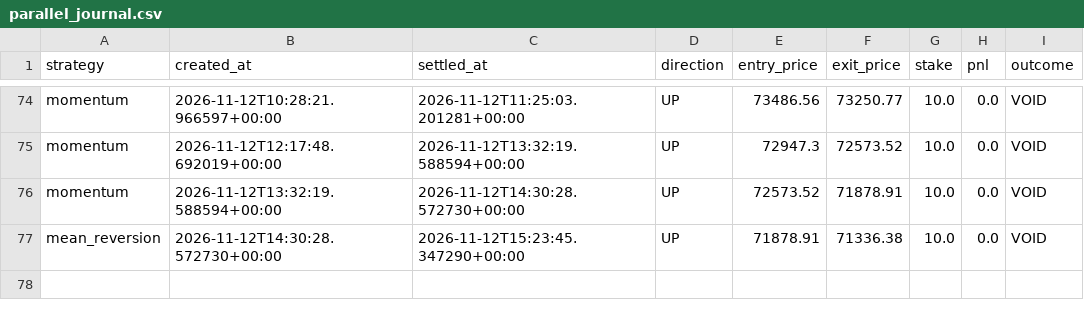
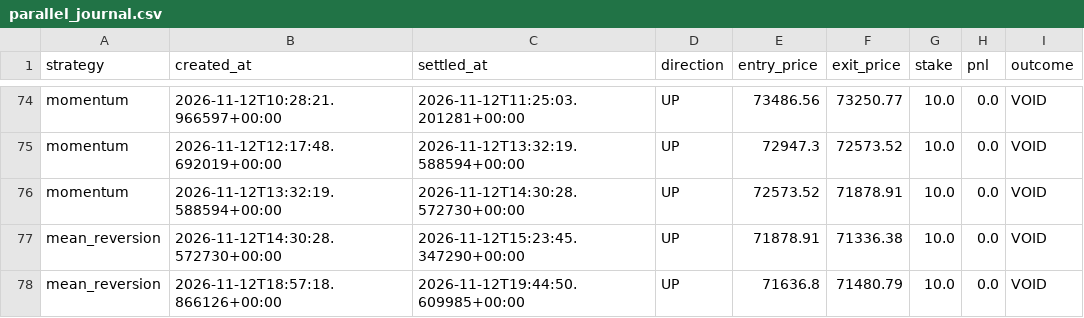
Before and after one commit to fattymyway-ui/bitcoin-paper-bot-v2, a CSV file: data/parallel_journal.csv, drawn as a sheet; only a part is shown, gaps mark what is left out.

```diff
--- a/data/parallel_journal.csv
+++ b/data/parallel_journal.csv
@@ -77 +77,2 @@ momentum,2026-11-12T13:32:19.588594+00:00,2026-11-12T14:30:28.572730+00:00,UP,72
 mean_reversion,2026-11-12T14:30:28.572730+00:00,2026-11-12T15:23:45.347290+00:00,UP,71878.91,71336.38,10.0,0.0,VOID
+mean_reversion,2026-11-12T18:57:18.866126+00:00,2026-11-12T19:44:50.609985+00:00,UP,71636.8,71480.79,10.0,0.0,VOID
```
Also changed, not shown: 2 other files.
